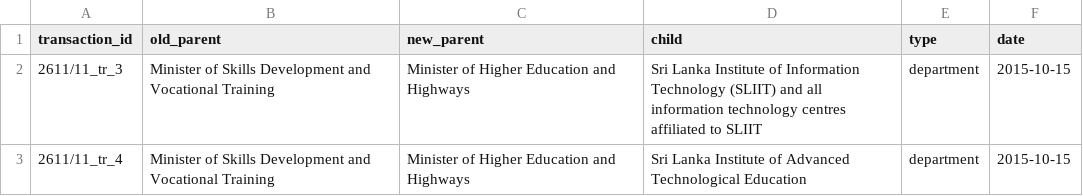
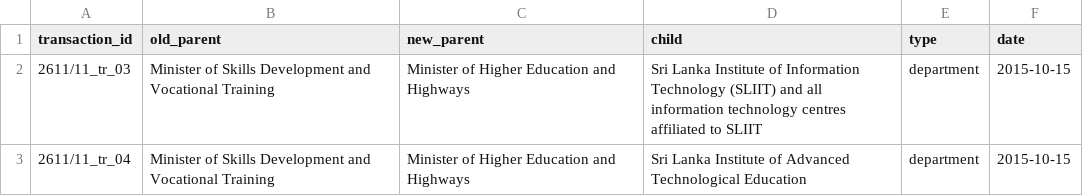
Before and after one commit to zaeema-n/graph_orgchart, a CSV file: data/2015-10-15_2/MOVE.csv, drawn as a sheet.

```diff
--- a/data/2015-10-15_2/MOVE.csv
+++ b/data/2015-10-15_2/MOVE.csv
@@ -1,3 +1,3 @@
 transaction_id,old_parent,new_parent,child,type,date
-2611/11_tr_3,Minister of Skills Development and Vocational Training,Minister of Higher Education and Highways,Sri Lanka Institute of Information Technology (SLIIT) and all information technology centres affiliated to SLIIT,department,2015-10-15
-2611/11_tr_4,Minister of Skills Development and Vocational Training,Minister of Higher Education and Highways,Sri Lanka Institute of Advanced Technological Education,department,2015-10-15
+2611/11_tr_03,Minister of Skills Development and Vocational Training,Minister of Higher Education and Highways,Sri Lanka Institute of Information Technology (SLIIT) and all information technology centres affiliated to SLIIT,department,2015-10-15
+2611/11_tr_04,Minister of Skills Development and Vocational Training,Minister of Higher Education and Highways,Sri Lanka Institute of Advanced Technological Education,department,2015-10-15
```
Also changed, not shown: data/2015-10-15_2/ADD.csv, data/2015-10-15_2/RENAME.csv, 4 other files.
